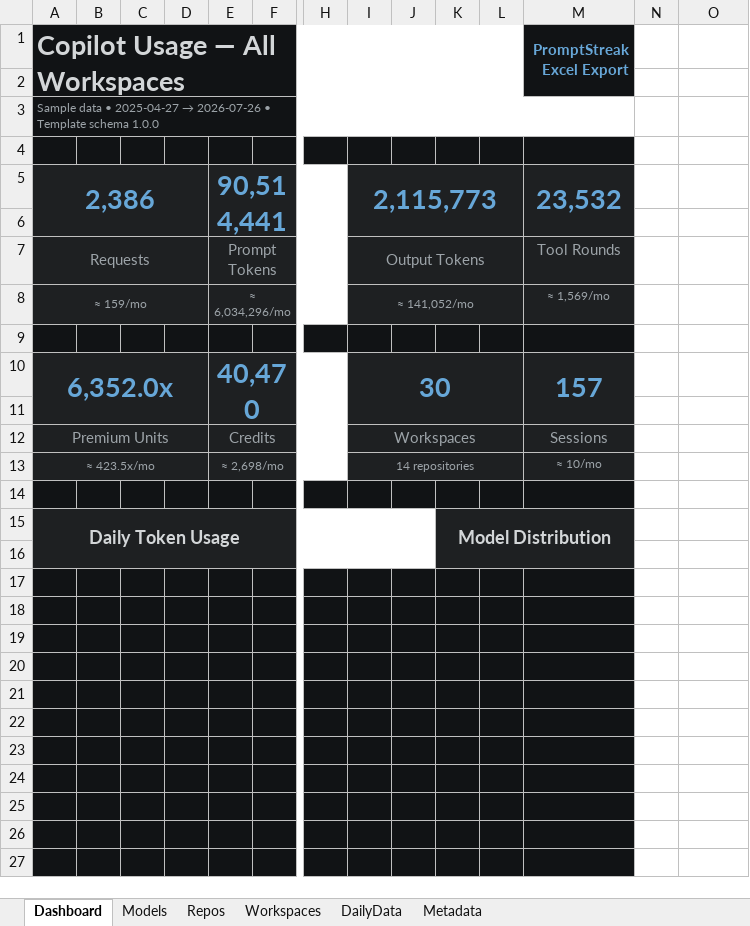
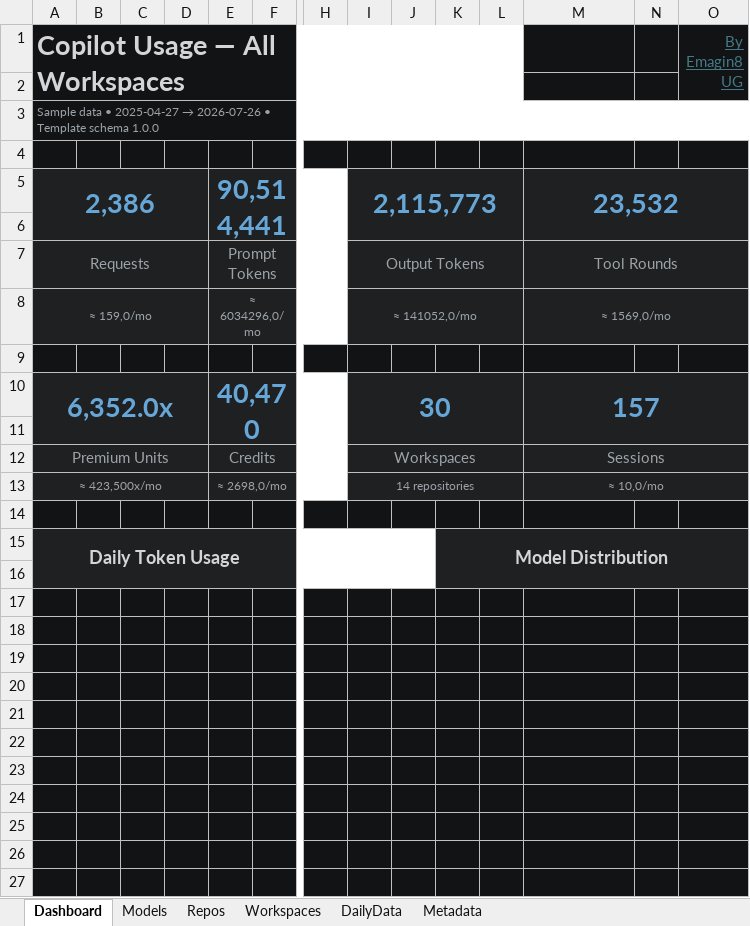
Before and after one commit to SachiHarshitha/copilot-usage, an Excel workbook: apps/vscode-extension/resources/report-template.xlsx, sheet Dashboard, drawn as a sheet; only a part is shown, gaps mark what is left out; values as stored, in another font and other column widths than the file's, no borders; charts and pictures not drawn; the diff covers the shown part only; the diff names each change by its address in the sheet, - before the commit and + after, or states it on an @@ line.

Commit message:
feat: Enhance metered usage tracking and status bar display
- Introduced metered usage parsing and aggregation in the status bar.
- Added new functionality to parse and summarize metered data from debug logs.
- Implemented detailed tooltips in the status bar to display local and metered usage statistics.
- Created utility functions for filtering and aggregating metered data by duration.
- Added tests for metered usage aggregation, parsing, and status bar tooltip rendering.
- Normalized Excel template handling for improved export consistency.

```diff
--- a/apps/vscode-extension/resources/report-template.xlsx (sheet Dashboard)
+++ b/apps/vscode-extension/resources/report-template.xlsx (sheet Dashboard)
-M1: PromptStreak Excel Export
+M1: (empty)
-M1:M2 merged
-N1:O4 fill: none
+N1:O4 fill: #111315
-O1: (empty)
+O1: By Emagin8 UG
+O1:O2 merged
-A3:M3 merged
+A3:O3 merged
-M5:M6 merged
+M5:O6 merged
-N5:O8 fill: none
+N5:O8 fill: #1E2022
+M7:O7 merged
-A8 (Copilot Usage — All Workspaces): ≈ 159/mo
+A8 (Copilot Usage — All Workspaces): ≈ 159,0/mo
-E8: ≈ 6,034,296/mo
+E8: ≈ 6034296,0/mo
-I8: ≈ 141,052/mo
+I8: ≈ 141052,0/mo
-M8: ≈ 1,569/mo
+M8: ≈ 1569,0/mo
+M8:O8 merged
-N9:O9 fill: none
+N9:O9 fill: #111315
-M10:M11 merged
+M10:O11 merged
-N10:O13 fill: none
+N10:O13 fill: #1E2022
+M12:O12 merged
-A13 (Copilot Usage — All Workspaces): ≈ 423.5x/mo
+A13 (Copilot Usage — All Workspaces): ≈ 423,500x/mo
-E13: ≈ 2,698/mo
+E13: ≈ 2698,0/mo
-M13: ≈ 10/mo
+M13: ≈ 10,0/mo
+M13:O13 merged
-N14:O14 fill: none
+N14:O14 fill: #111315
-K15:M16 merged
+K15:O16 merged
-N15:O16 fill: none
+N15:O16 fill: #1E2022
-N17:O27 fill: none
+N17:O27 fill: #111315
```
Also changed, not shown: cell formats and merged cells elsewhere in this sheet, sheet DailyData, sheet Models, sheet Repos, charts or pictures, 27 other files.
